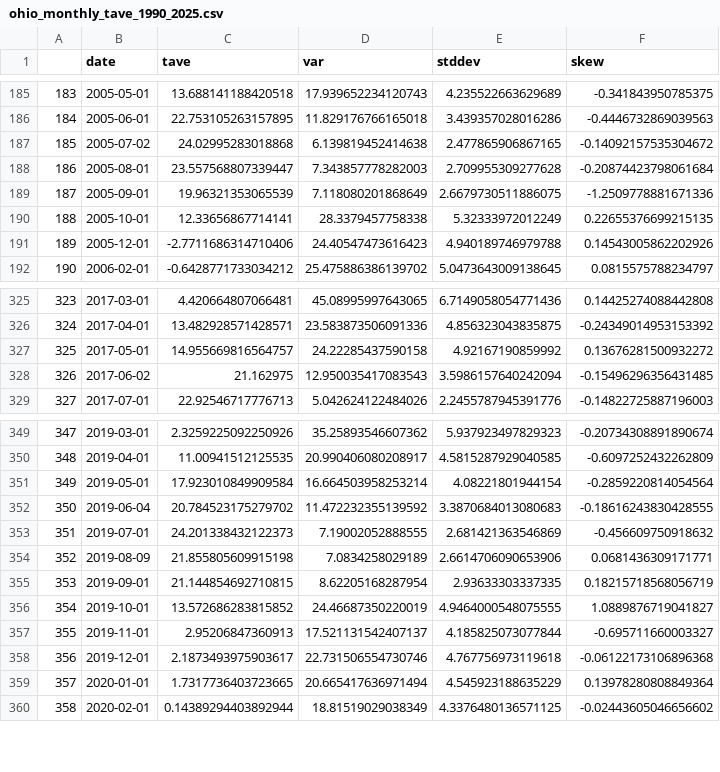
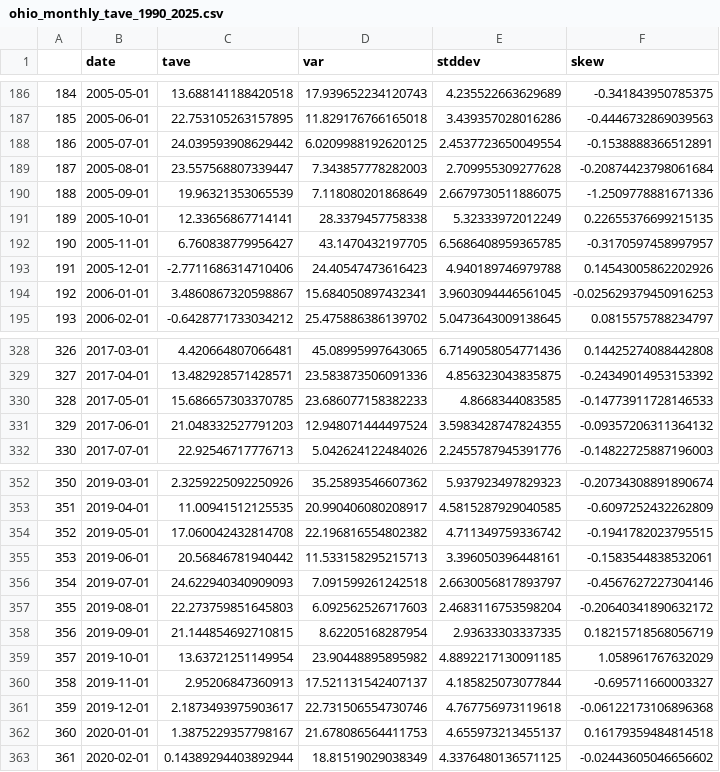
Before and after one commit to Bertruss/randomprocessFinal, a CSV file: ohio_monthly_tave_1990_2025.csv, drawn as a sheet; only a part is shown, gaps mark what is left out; removed rows and columns are numbered as before the commit, all else as after; the diff covers the shown part only; the diff names each change by its address in the sheet, - before the commit and + after, or states it on an @@ line.

```diff
--- a/ohio_monthly_tave_1990_2025.csv
+++ b/ohio_monthly_tave_1990_2025.csv
@@ column A renumbered from row 182 down @@
-row 187: 185 | 2005-07-02 | 24.02995283018868 | 6.139819452414638 | 2.477865906867165 | -0.14092157535304672
+row 188: 186 | 2005-07-01 | 24.039593908629442 | 6.0209988192620125 | 2.4537723650049554 | -0.1538888366512891
+row 192: 190 | 2005-11-01 | 6.760838779956427 | 43.1470432197705 | 6.5686408959365785 | -0.3170597458997957
+row 194: 192 | 2006-01-01 | 3.4860867320598867 | 15.684050897432341 | 3.9603094446561045 | -0.025629379450916253
-C330 (tave): 14.955669816564757
+C330 (tave): 15.686657303370785
-D330 (var): 24.22285437590158
+D330 (var): 23.686077158382233
-E330 (stddev): 4.92167190859992
+E330 (stddev): 4.8668344083585
-F330 (skew): 0.13676281500932272
+F330 (skew): -0.14773911728146533
-row 328: 326 | 2017-06-02 | 21.162975 | 12.950035417083543 | 3.5986157640242094 | -0.15496296356431485
+row 331: 329 | 2017-06-01 | 21.048332527791203 | 12.948071444497524 | 3.5983428747824355 | -0.09357206311364132
-C354 (tave): 17.923010849909584
+C354 (tave): 17.060042432814708
-D354 (var): 16.664503958253214
+D354 (var): 22.196816554802382
-E354 (stddev): 4.08221801944154
+E354 (stddev): 4.711349759336742
-F354 (skew): -0.2859220814054564
+F354 (skew): -0.1941782023795515
-row 352: 350 | 2019-06-04 | 20.784523175279702 | 11.472232355139592 | 3.3870684013080683 | -0.18616243830428555
+row 355: 353 | 2019-06-01 | 20.56846781940442 | 11.533158295215713 | 3.396050396448161 | -0.1583544838532061
-C356 (tave): 24.201338432122373
+C356 (tave): 24.622940340909093
-D356 (var): 7.19002052888555
+D356 (var): 7.091599261242518
-E356 (stddev): 2.681421363546869
+E356 (stddev): 2.6630056817893797
-F356 (skew): -0.456609750918632
+F356 (skew): -0.4567627227304146
-row 354: 352 | 2019-08-09 | 21.855805609915198 | 7.0834258029189 | 2.6614706090653906 | 0.0681436309171771
+row 357: 355 | 2019-08-01 | 22.273759851645803 | 6.092562526717603 | 2.4683116753598204 | -0.20640341890632172
-C359 (tave): 13.572686283815852
+C359 (tave): 13.63721251149954
-D359 (var): 24.46687350220019
+D359 (var): 23.90448895895982
-E359 (stddev): 4.9464000548075555
+E359 (stddev): 4.8892217130091185
-F359 (skew): 1.0889876719041827
+F359 (skew): 1.058961767632029
-C362 (tave): 1.7317736403723665
+C362 (tave): 1.3875229357798167
-D362 (var): 20.665417636971494
+D362 (var): 21.678086564411753
-E362 (stddev): 4.545923188635229
+E362 (stddev): 4.655973213455137
-F362 (skew): 0.13978280808849364
+F362 (skew): 0.16179359484814518
```
Also changed, not shown: 2 added rows, 1 removed row and 32 edited cells elsewhere in this file, 17 other files.
